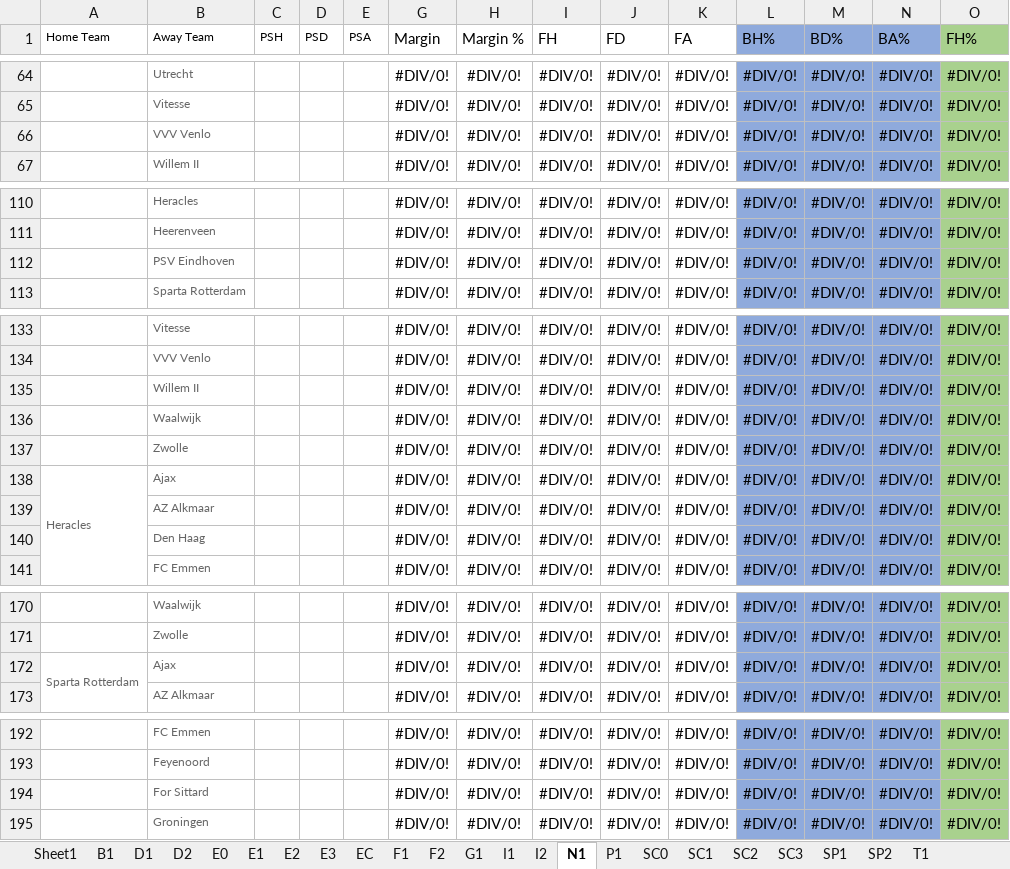
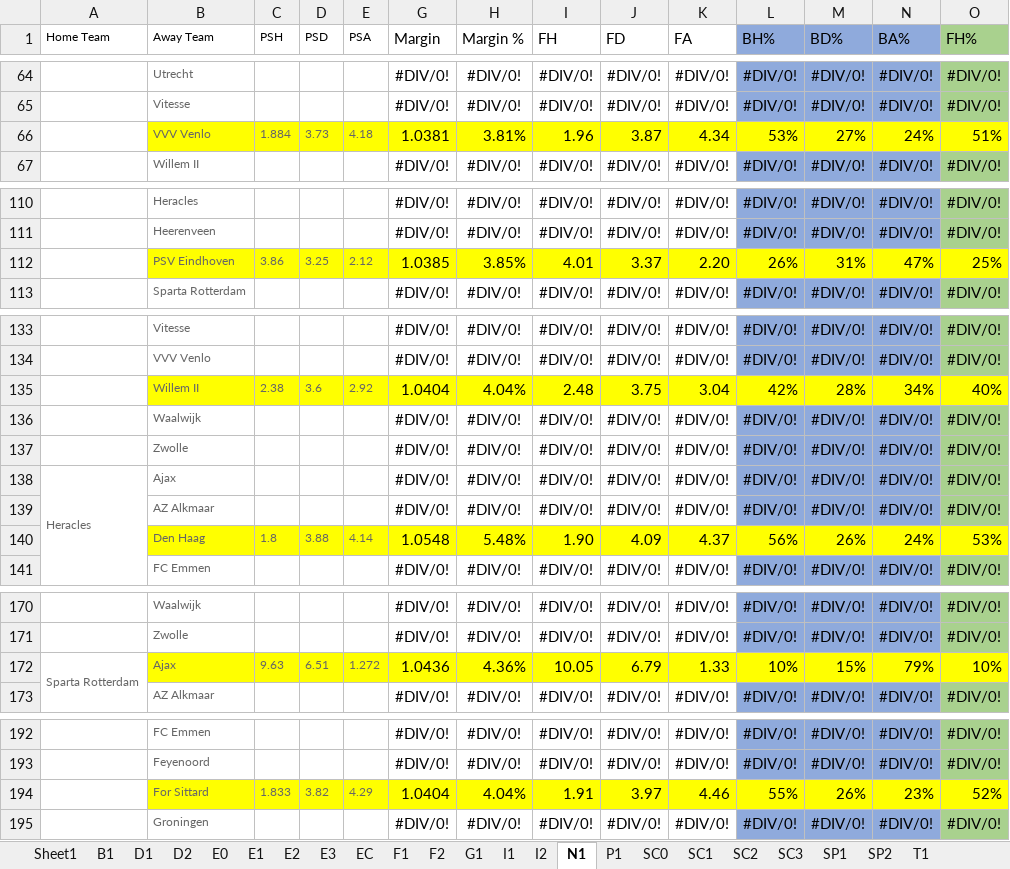
Before and after one commit to gitboyzorro5/FDAS, an Excel workbook: League Progress.xlsx, sheet N1, drawn as a sheet; only a part is shown, gaps mark what is left out; values as stored, in another font and other column widths than the file's, no borders; removed rows and columns are numbered as before the commit, all else as after; rows hold the shown columns only; the diff covers the shown part only; the diff names each change by its address in the sheet, - before the commit and + after, or states it on an @@ line.

```diff
--- a/League Progress.xlsx (sheet N1)
+++ b/League Progress.xlsx (sheet N1)
-row 66:  | VVV Venlo |  |  |  | #DIV/0! | #DIV/0! | #DIV/0! | #DIV/0! | #DIV/0! | #DIV/0! | #DIV/0! | #DIV/0! | #DIV/0!
+row 66:  | VVV Venlo | 1.884 | 3.73 | 4.18 | 1.0381 | 3.81% | 1.96 | 3.87 | 4.34 | 53% | 27% | 24% | 51%
-row 112:  | PSV Eindhoven |  |  |  | #DIV/0! | #DIV/0! | #DIV/0! | #DIV/0! | #DIV/0! | #DIV/0! | #DIV/0! | #DIV/0! | #DIV/0!
+row 112:  | PSV Eindhoven | 3.86 | 3.25 | 2.12 | 1.0385 | 3.85% | 4.01 | 3.37 | 2.20 | 26% | 31% | 47% | 25%
-row 135:  | Willem II |  |  |  | #DIV/0! | #DIV/0! | #DIV/0! | #DIV/0! | #DIV/0! | #DIV/0! | #DIV/0! | #DIV/0! | #DIV/0!
+row 135:  | Willem II | 2.38 | 3.6 | 2.92 | 1.0404 | 4.04% | 2.48 | 3.75 | 3.04 | 42% | 28% | 34% | 40%
-row 140:  | Den Haag |  |  |  | #DIV/0! | #DIV/0! | #DIV/0! | #DIV/0! | #DIV/0! | #DIV/0! | #DIV/0! | #DIV/0! | #DIV/0!
+row 140:  | Den Haag | 1.8 | 3.88 | 4.14 | 1.0548 | 5.48% | 1.90 | 4.09 | 4.37 | 56% | 26% | 24% | 53%
-row 172: Sparta Rotterdam | Ajax |  |  |  | #DIV/0! | #DIV/0! | #DIV/0! | #DIV/0! | #DIV/0! | #DIV/0! | #DIV/0! | #DIV/0! | #DIV/0!
+row 172: Sparta Rotterdam | Ajax | 9.63 | 6.51 | 1.272 | 1.0436 | 4.36% | 10.05 | 6.79 | 1.33 | 10% | 15% | 79% | 10%
-row 194:  | For Sittard |  |  |  | #DIV/0! | #DIV/0! | #DIV/0! | #DIV/0! | #DIV/0! | #DIV/0! | #DIV/0! | #DIV/0! | #DIV/0!
+row 194:  | For Sittard | 1.833 | 3.82 | 4.29 | 1.0404 | 4.04% | 1.91 | 3.97 | 4.46 | 55% | 26% | 23% | 52%
```
Also changed, not shown: 3 added rows and 3 removed rows elsewhere in this sheet, sheet F1, sheet B1.
